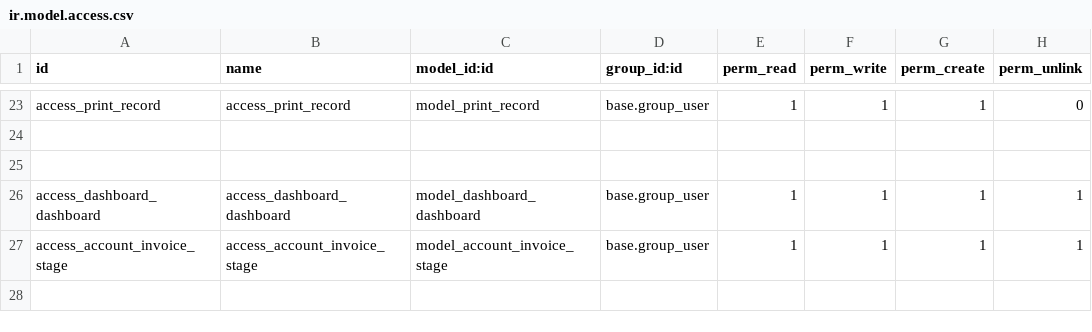
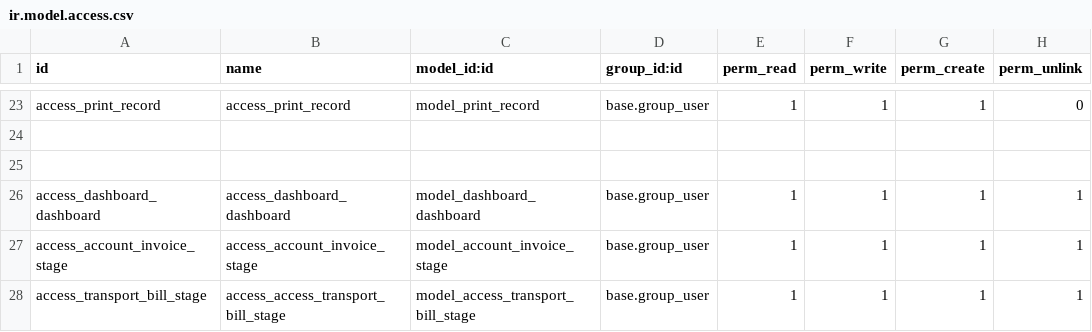
Before and after one commit to alangwansui/yjzy, a CSV file: addons_yjzy/yjzy_extend/security/ir.model.access.csv, drawn as a sheet; only a part is shown, gaps mark what is left out.

Commit message:
Merge branch 'master' of https://gitee.com/alangwansui/yjzy
# Conflicts:
#	odoo/addons/mail/models/mail_thread.py

```diff
--- a/addons_yjzy/yjzy_extend/security/ir.model.access.csv
+++ b/addons_yjzy/yjzy_extend/security/ir.model.access.csv
@@ -27 +27,2 @@ access_dashboard_dashboard,access_dashboard_dashboard,model_dashboard_dashboard,
 access_account_invoice_stage,access_account_invoice_stage,model_account_invoice_stage,base.group_user,1,1,1,1
+access_transport_bill_stage,access_access_transport_bill_stage,model_access_transport_bill_stage,base.group_user,1,1,1,1
```
Also changed, not shown: 4 other files.
